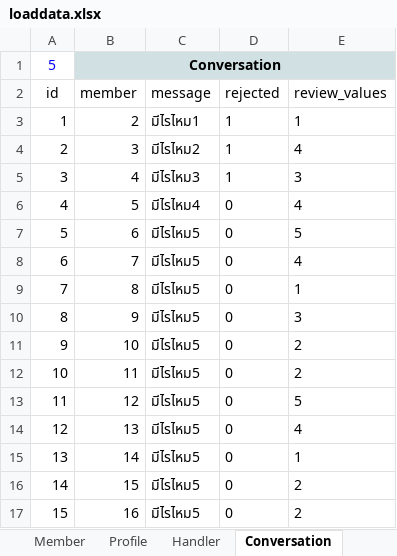
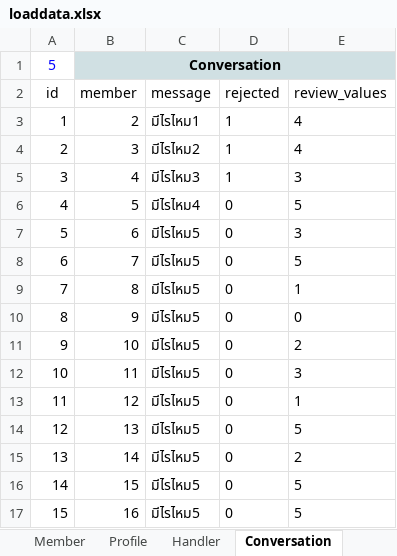
Before and after one commit to projectUBU/taffy, an Excel workbook: xlsx/loaddata.xlsx, sheet Conversation, drawn as a sheet; values as stored, in another font and other column widths than the file's, no borders; the diff names each change by its address in the sheet, - before the commit and + after, or states it on an @@ line.

```diff
--- a/xlsx/loaddata.xlsx (sheet Conversation)
+++ b/xlsx/loaddata.xlsx (sheet Conversation)
-E3 (review_values): 1
+E3 (review_values): 4
-E6 (review_values): 4
+E6 (review_values): 5
-E7 (review_values): 5
+E7 (review_values): 3
-E8 (review_values): 4
+E8 (review_values): 5
-E10 (review_values): 3
+E10 (review_values): 0
-E12 (review_values): 2
+E12 (review_values): 3
-E13 (review_values): 5
+E13 (review_values): 1
-E14 (review_values): 4
+E14 (review_values): 5
-E15 (review_values): 1
+E15 (review_values): 2
-E16:E17 (review_values): 2
+E16:E17 (review_values): 5
```
Also changed, not shown: sheet Profile, sheet Member, 8 other files.
